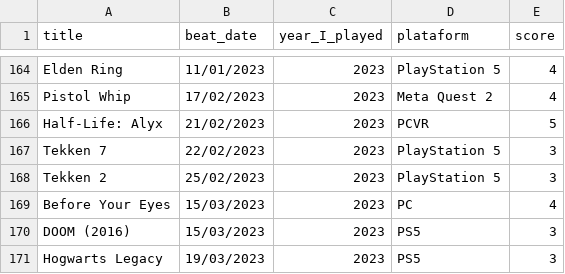
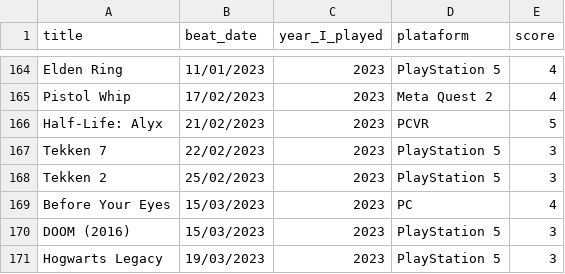
Before and after one commit to andredarcie/my-life-data, a CSV file: data/games/games_beated.csv, drawn as a sheet; only a part is shown, gaps mark what is left out.

Commit message:
Update games_beated.csv

```diff
--- a/data/games/games_beated.csv
+++ b/data/games/games_beated.csv
@@ -169,3 +169,3 @@ Tekken 2, 25/02/2023, 2023,PlayStation 5, 3
 Before Your Eyes, 15/03/2023, 2023, PC, 4
-DOOM (2016), 15/03/2023, 2023, PS5, 3
-Hogwarts Legacy, 19/03/2023, 2023, PS5, 3
+DOOM (2016), 15/03/2023, 2023, PlayStation 5, 3
+Hogwarts Legacy, 19/03/2023, 2023, PlayStation 5, 3
```
